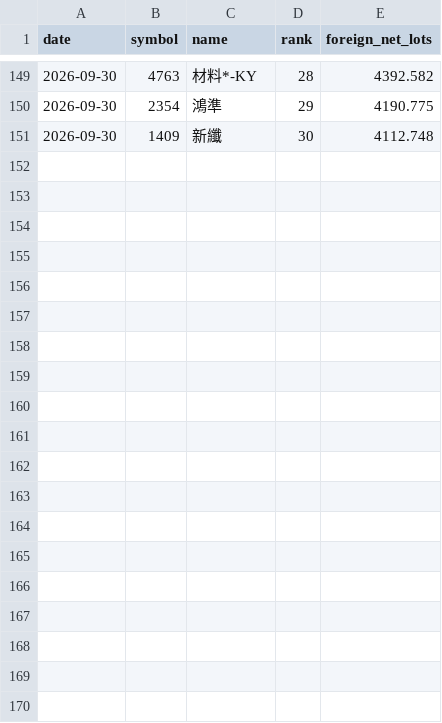
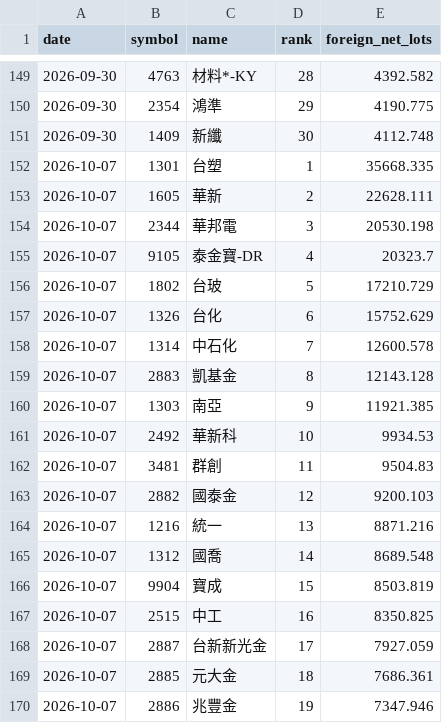
Before and after one commit to eva5389-pixel/taiwan-stock-dashboard, a CSV file: data/foreign_candidate_history.csv, drawn as a sheet; only a part is shown, gaps mark what is left out; the diff covers the shown part only.

```diff
--- a/data/foreign_candidate_history.csv
+++ b/data/foreign_candidate_history.csv
@@ -151 +151,20 @@ date,symbol,name,rank,foreign_net_lots
 2026-09-30,1409,新纖,30,4112.748
+2026-10-07,1301,台塑,1,35668.335
+2026-10-07,1605,華新,2,22628.111
+2026-10-07,2344,華邦電,3,20530.198
+2026-10-07,9105,泰金寶-DR,4,20323.7
+2026-10-07,1802,台玻,5,17210.729
+2026-10-07,1326,台化,6,15752.629
+2026-10-07,1314,中石化,7,12600.578
+2026-10-07,2883,凱基金,8,12143.128
+2026-10-07,1303,南亞,9,11921.385
+2026-10-07,2492,華新科,10,9934.53
+2026-10-07,3481,群創,11,9504.83
+2026-10-07,2882,國泰金,12,9200.103
+2026-10-07,1216,統一,13,8871.216
+2026-10-07,1312,國喬,14,8689.548
+2026-10-07,9904,寶成,15,8503.819
+2026-10-07,2515,中工,16,8350.825
+2026-10-07,2887,台新新光金,17,7927.059
+2026-10-07,2885,元大金,18,7686.361
+2026-10-07,2886,兆豐金,19,7347.946
```
Also changed, not shown: 11 added rows elsewhere in this file, 1 other file.
